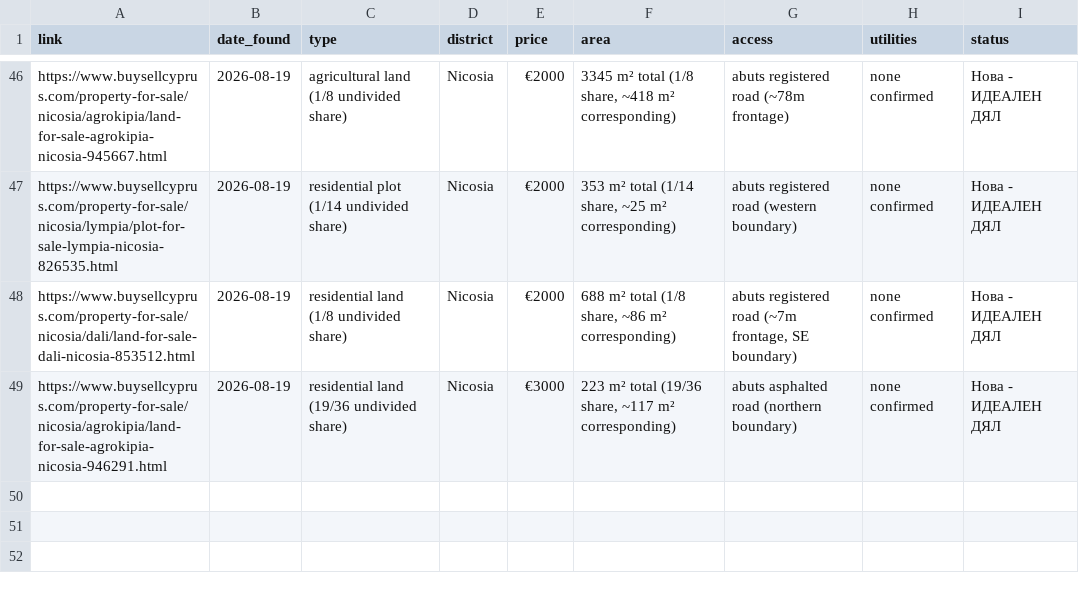
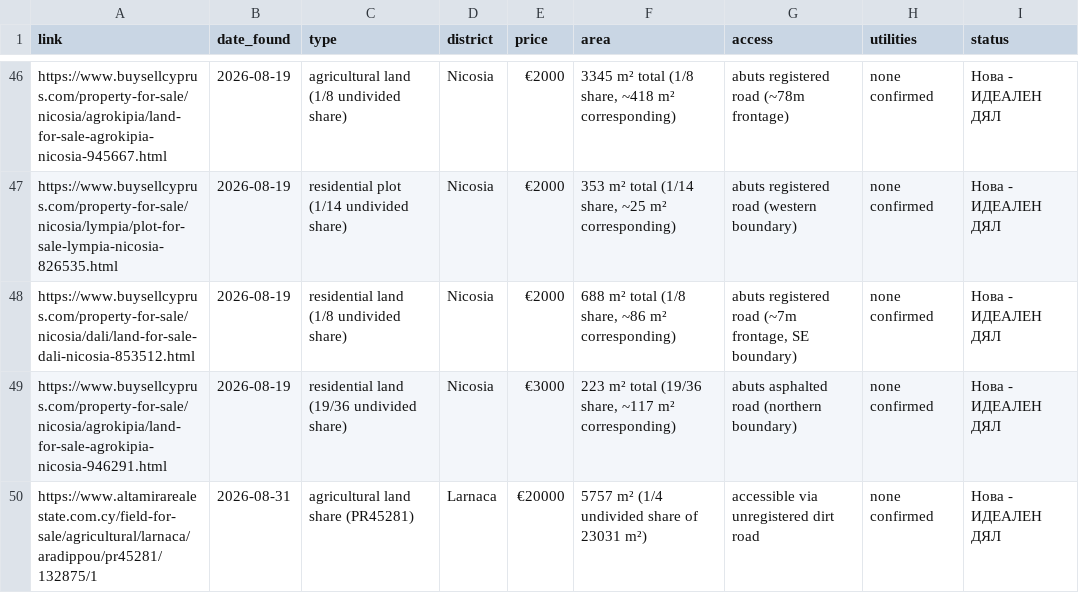
Before and after one commit to mincheviv-Git/cyprus-imoti-rutine, a CSV file: tracking/seen-listings.csv, drawn as a sheet; only a part is shown, gaps mark what is left out; the diff names each change by its address in the sheet, - before the commit and + after, or states it on an @@ line.

```diff
--- a/tracking/seen-listings.csv
+++ b/tracking/seen-listings.csv
+row 50: https://www.altamirarealestate.com.cy/field-for-sale/agricultural/larnaca/aradippou/pr45281/132875/1 | 2026-08-31 | agricultural land share (PR45281) | Larnaca | €20000 | 5757 m² (1/4 undivided share of 23031 m²) | accessible via unregistered dirt road | none confirmed | Нова - ИДЕАЛЕН ДЯЛ
```
